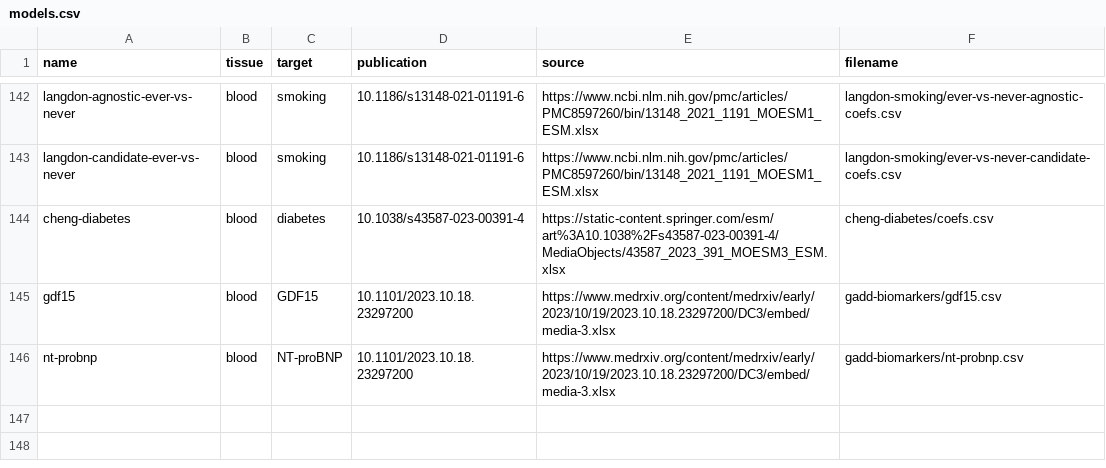
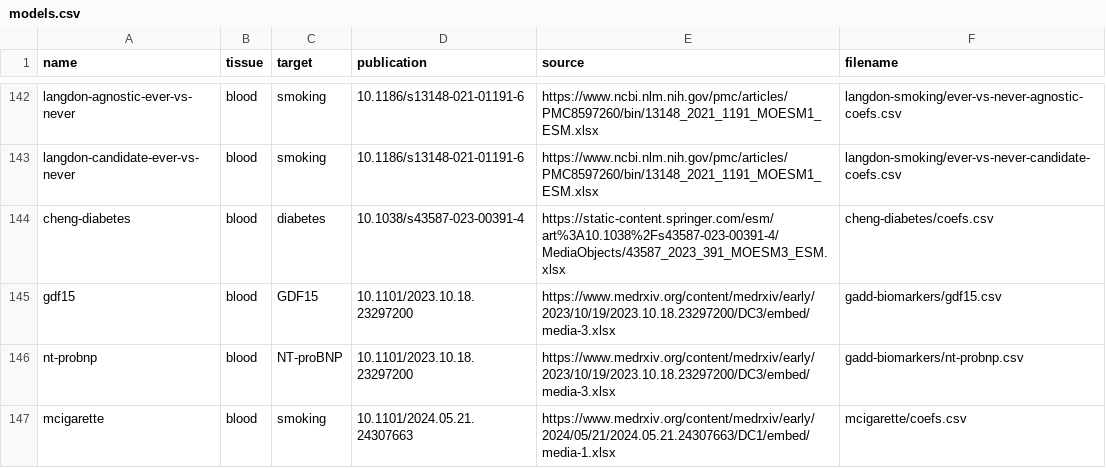
Before and after one commit to perishky/meffonym, a CSV file: inst/models.csv, drawn as a sheet; only a part is shown, gaps mark what is left out.

Commit message:
added mcigarette pack years smoking model

```diff
--- a/inst/models.csv
+++ b/inst/models.csv
@@ -146 +146,2 @@ gdf15,blood,GDF15,10.1101/2023.10.18.23297200,https://www.medrxiv.org/content/me
 nt-probnp,blood,NT-proBNP,10.1101/2023.10.18.23297200,https://www.medrxiv.org/content/medrxiv/early/2023/10/19/2023.10.18.23297200/DC3/embed/media-3.xlsx,gadd-biomarkers/nt-probnp.csv
+mcigarette,blood,smoking,10.1101/2024.05.21.24307663,https://www.medrxiv.org/content/medrxiv/early/2024/05/21/2024.05.21.24307663/DC1/embed/media-1.xlsx,mcigarette/coefs.csv
```
Also changed, not shown: 4 other files.
